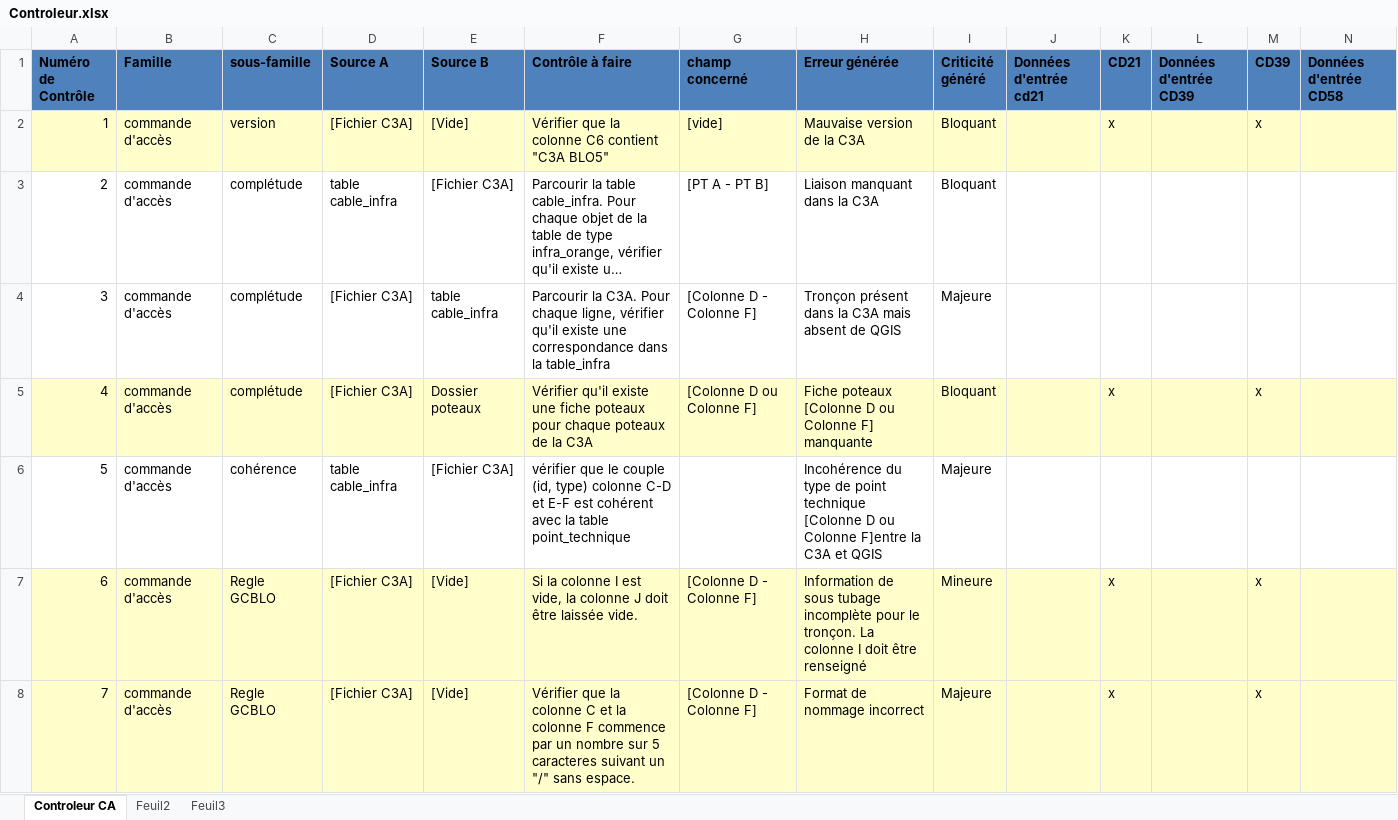
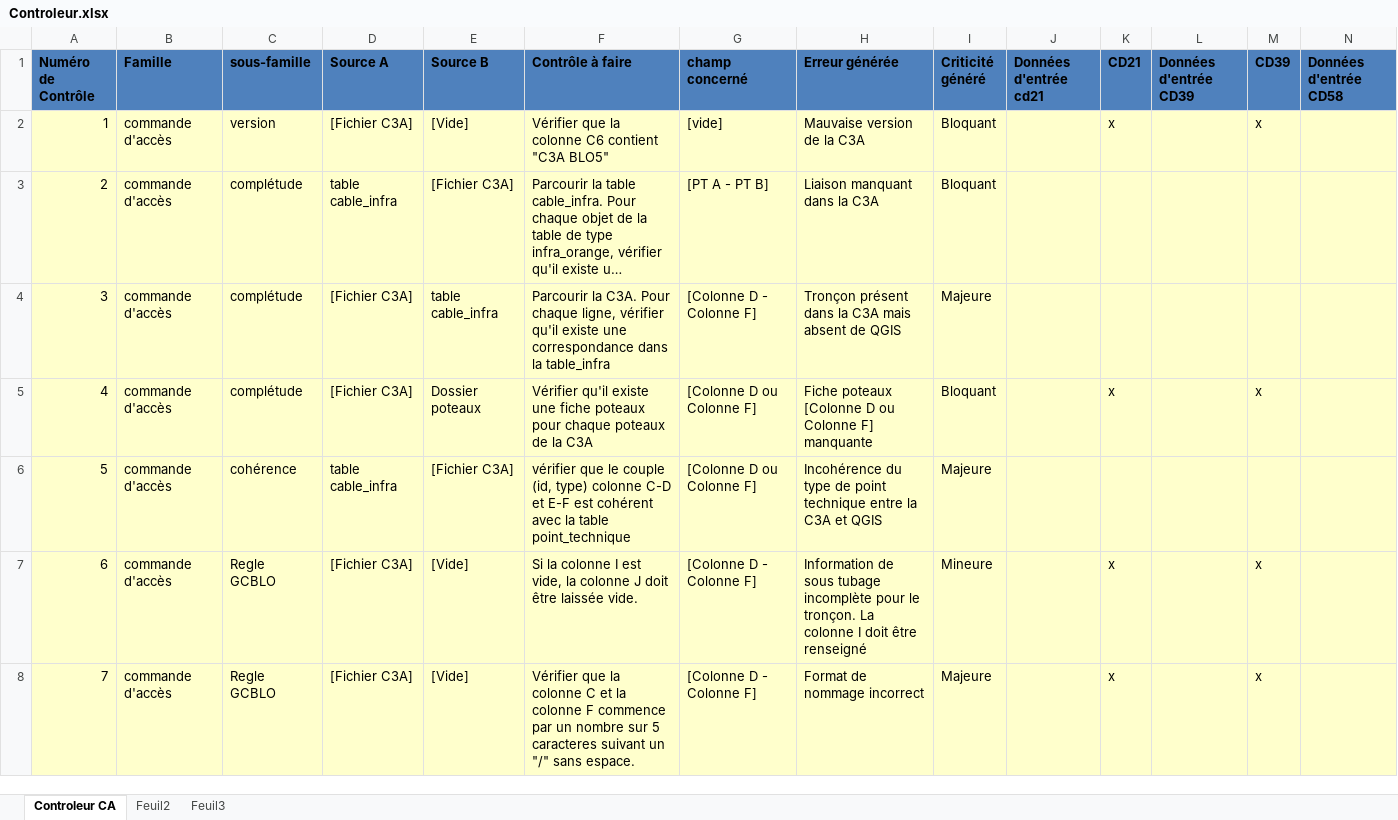
Before and after one commit to sbenamar/Controleur_GCBLO-, an Excel workbook: Documentation/Controleur.xlsx, sheet Controleur CA, drawn as a sheet; only a part is shown; long unchanged cells end in …; values as stored, in another font and other column widths than the file's, no borders; the diff covers the shown part only; the diff names each change by its address in the sheet, - before the commit and + after, or states it on an @@ line.

Commit message:
- Le controleur.bat prépare l'environnement pour les manip QGIS - Retirer les pre_erreur maintenant inutiles - Ajout du contrôle de point technique - Configuration qgis dans python - Fenêtre fixe - Amélioration de la fonction de log pour permettre de de l'utiliser sans exceptions

```diff
--- a/Documentation/Controleur.xlsx (sheet Controleur CA)
+++ b/Documentation/Controleur.xlsx (sheet Controleur CA)
-A3:N4 fill: none
+A3:N4 fill: #FFFFCC
-A6:N6 fill: none
+A6:N6 fill: #FFFFCC
-G6 (champ concerné): (empty)
+G6 (champ concerné): [Colonne D ou Colonne F]
-H6 (Erreur générée): …point technique [Colonne D ou Colonne F]entre la C3A…
+H6 (Erreur générée): …point technique entre la C3A…
```
Also changed, not shown: cell formats elsewhere in this sheet, 7 other files.
